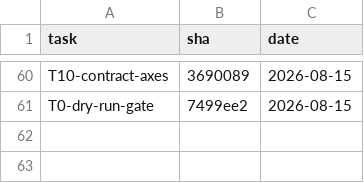
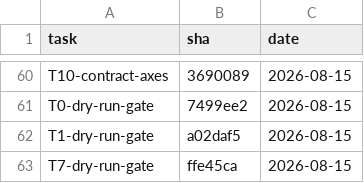
Before and after one commit to 2026-Engineering-Contest/MCPeak, a TSV file: docs/task-integration-ledger.tsv, drawn as a sheet; only a part is shown, gaps mark what is left out.

```diff
--- a/docs/task-integration-ledger.tsv
+++ b/docs/task-integration-ledger.tsv
@@ -61 +61,3 @@ T10-contract-axes	3690089	2026-08-15
 T0-dry-run-gate	7499ee2	2026-08-15
+T1-dry-run-gate	a02daf5	2026-08-15
+T7-dry-run-gate	ffe45ca	2026-08-15
```
